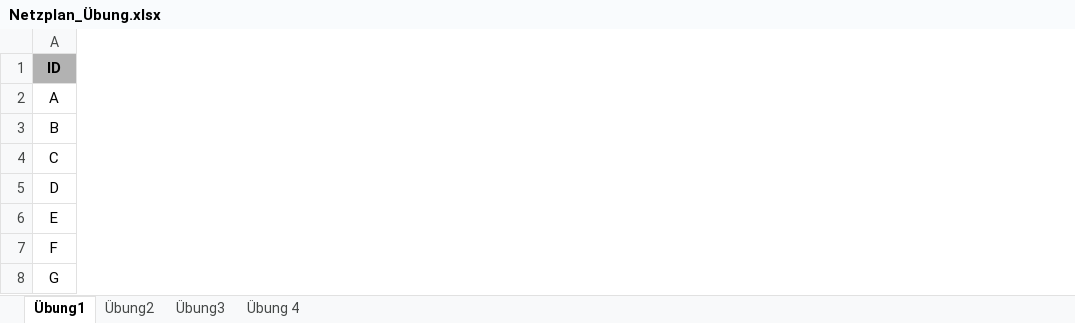
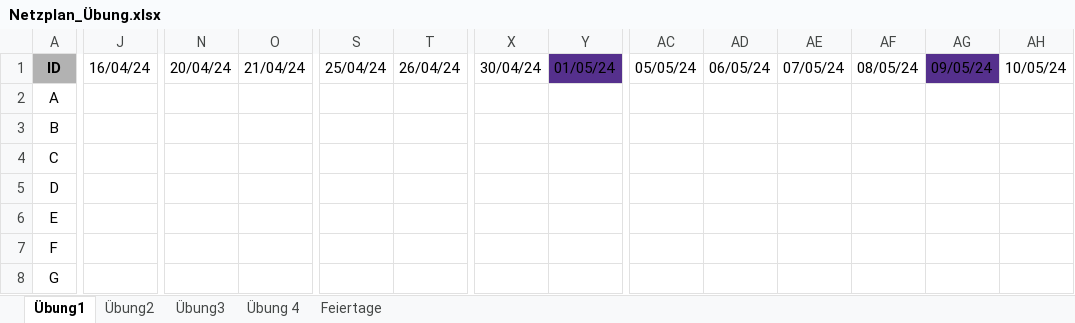
Before and after one commit to SebastianMeisel/QM_PM, an Excel workbook: Übungen/Netzplan_Übung.xlsx, sheet Übung1, drawn as a sheet; only a part is shown, gaps mark what is left out; values as stored, in another font and other column widths than the file's, no borders; conditional formats not drawn; removed rows and columns are numbered as before the commit, all else as after; rows hold the shown columns only; the diff covers the shown part only; the diff names each change by its address in the sheet, - before the commit and + after, or states it on an @@ line.

```diff
--- a/Übungen/Netzplan_Übung.xlsx (sheet Übung1)
+++ b/Übungen/Netzplan_Übung.xlsx (sheet Übung1)
+sheet tab: Feiertage
+column J, empty
+column N, empty
+column O, empty
+column S, empty
+column T, empty
+column X, empty
+column Y, empty
+column AC, empty
+column AD, empty
+column AE, empty
+column AF, empty
+column AG, empty
+column AH, empty
-row 1: ID
+row 1: ID | 16/04/24 | 20/04/24 | 21/04/24 | 25/04/24 | 26/04/24 | 30/04/24 | 01/05/24 | 05/05/24 | 06/05/24 | 07/05/24 | 08/05/24 | 09/05/24 | 10/05/24
```
Also changed, not shown: 28 added columns and 7 removed columns elsewhere in this sheet, sheet Übung2.
